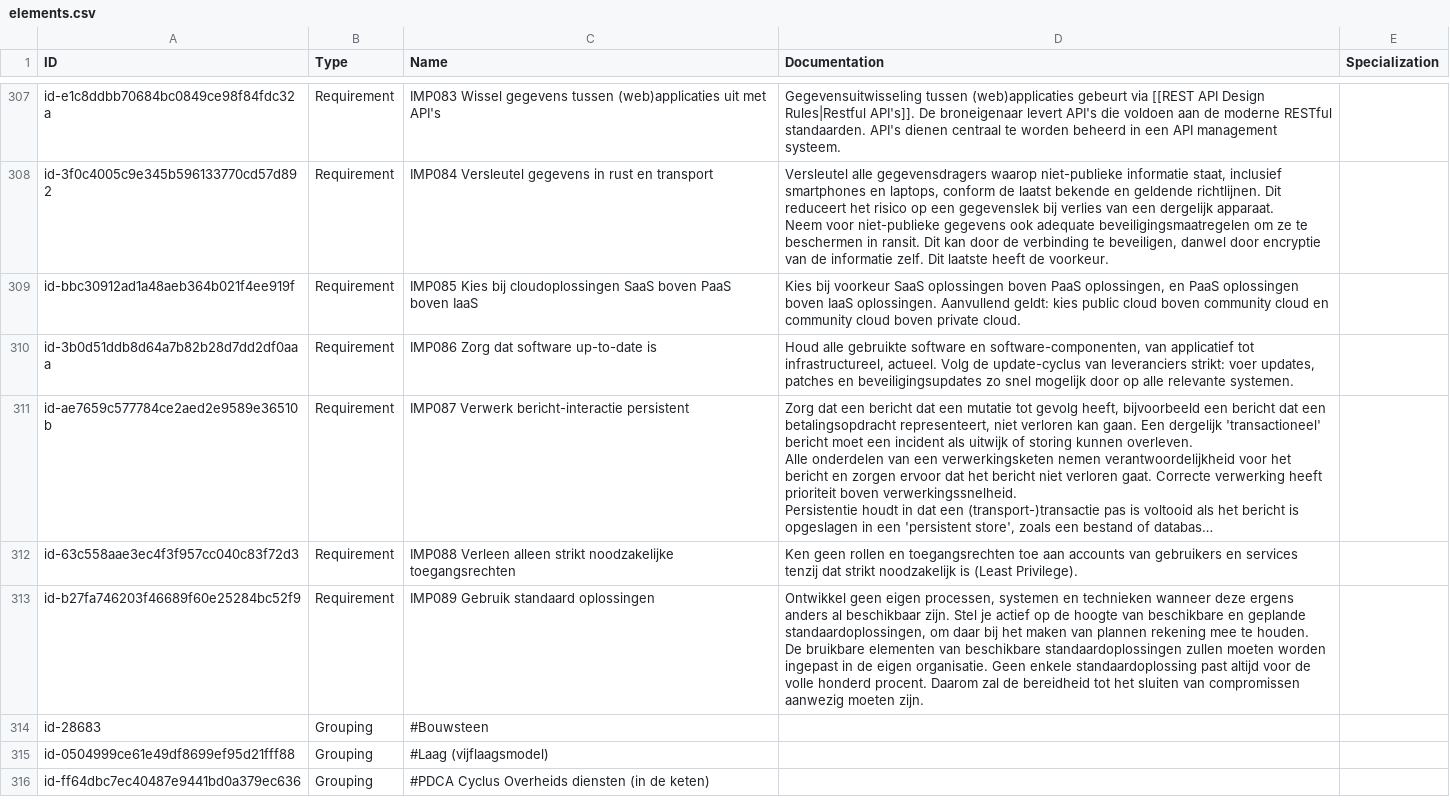
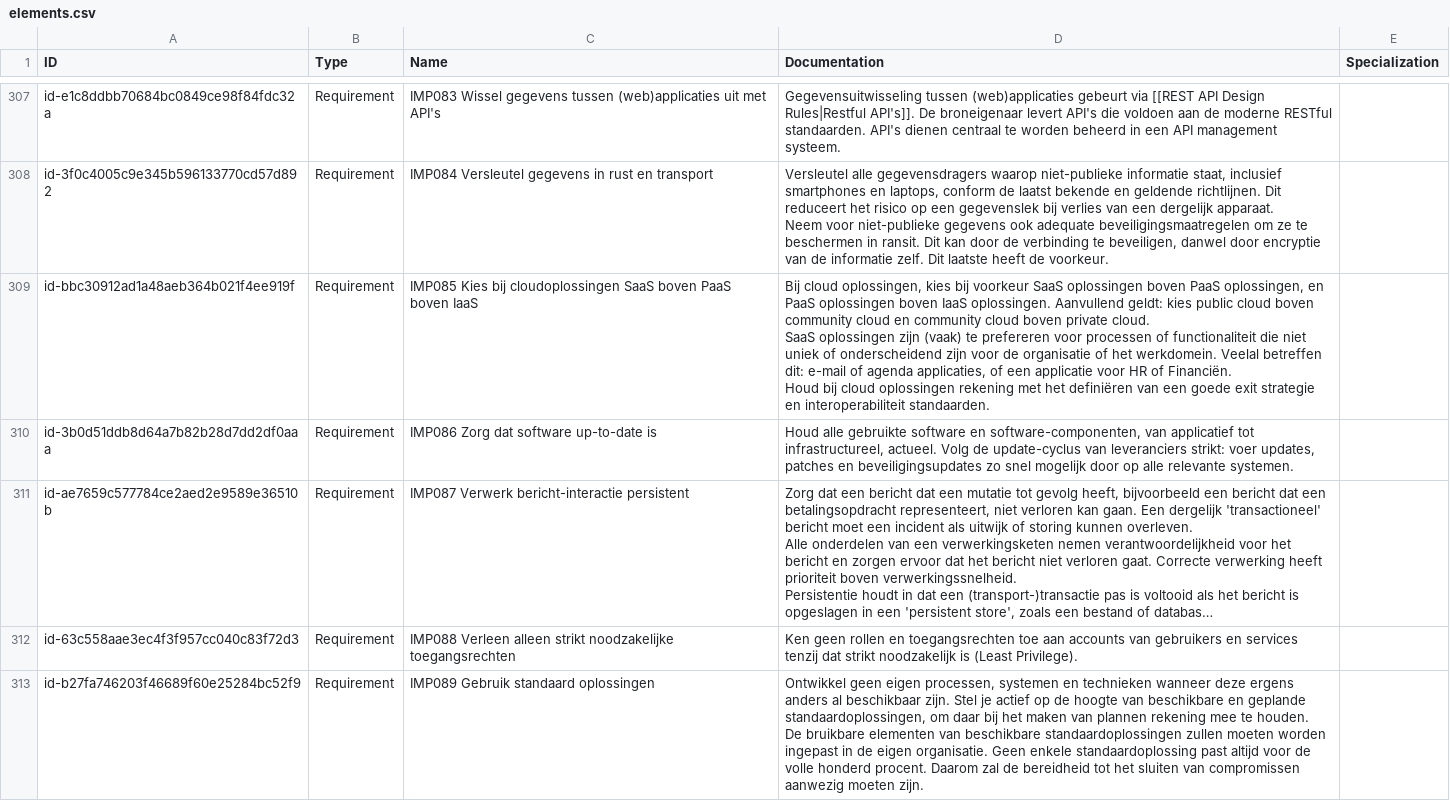
Before and after one commit to ICTU/NORA-Werkgroep-APs, a CSV file: csv/elements.csv, drawn as a sheet; only a part is shown, gaps mark what is left out; the shorter side is filled out with more unchanged rows; long unchanged cells end in …; ↵ is a line break in a cell; the diff names each change by its address in the sheet, - before the commit and + after, or states it on an @@ line.

```diff
--- a/csv/elements.csv
+++ b/csv/elements.csv
-D309 (Documentation): Kies bij voorkeur SaaS oplossingen boven PaaS oplossingen, en PaaS oplossingen boven IaaS oplossingen. Aanvullend geldt: kies public cloud boven community cloud en community cloud boven private cloud.
+D309 (Documentation): Bij cloud oplossingen, kies bij voorkeur SaaS oplossingen boven PaaS oplossingen, en PaaS oplossingen boven IaaS oplossingen. Aanvullend geldt: kies public cloud boven community cloud en community cloud boven private cloud. ↵ SaaS oplossingen zijn (vaak) te prefereren voor processen of functionaliteit die niet uniek of onderscheidend zijn voor de organisatie of het werkdomein. Veelal betreffen dit: e-mail of agenda applicaties, of een applicatie voor HR of Financiën. ↵ Houd bij cloud oplossingen rekening met het definiëren van een goede exit strategie en interoperabiliteit standaarden.
```
Also changed, not shown: csv/relations.csv.
